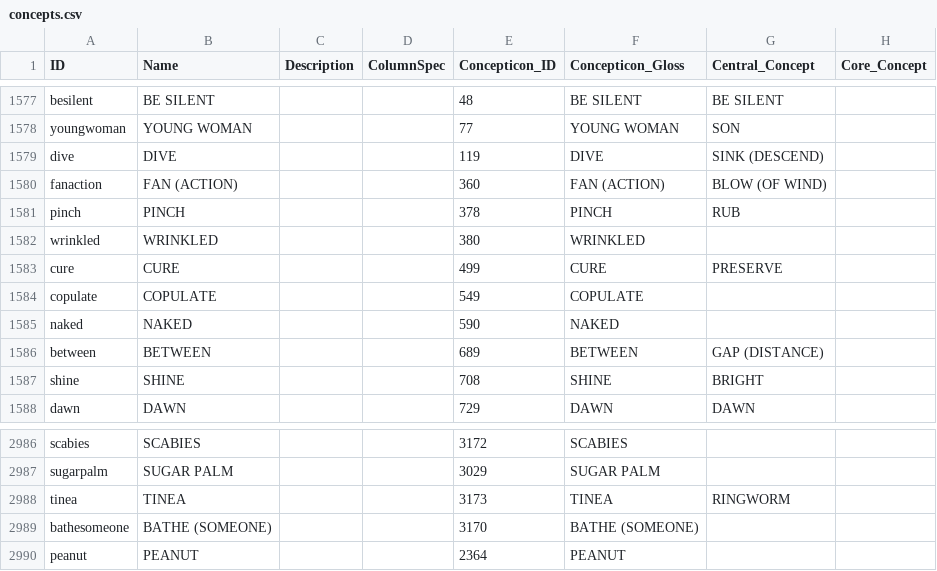
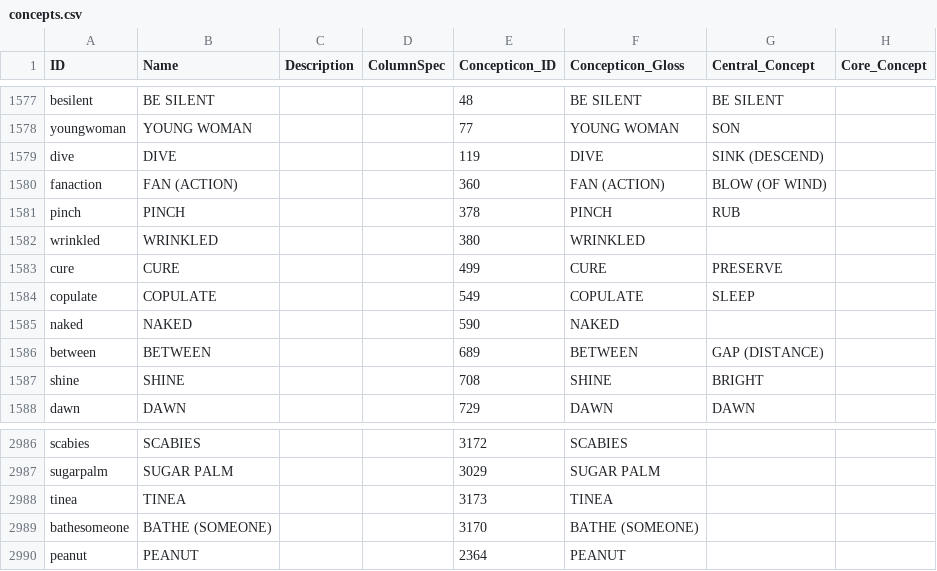
Before and after one commit to lexibank/lexibank-analysed, a CSV file: cldf/concepts.csv, drawn as a sheet; only a part is shown, gaps mark what is left out; the diff covers the shown part only.

```diff
--- a/cldf/concepts.csv
+++ b/cldf/concepts.csv
@@ -1583,3 +1583,3 @@ wrinkled,WRINKLED,,,380,WRINKLED,,
 cure,CURE,,,499,CURE,PRESERVE,
-copulate,COPULATE,,,549,COPULATE,,
+copulate,COPULATE,,,549,COPULATE,SLEEP,
 naked,NAKED,,,590,NAKED,,
@@ -2987,3 +2987,3 @@ scabies,SCABIES,,,3172,SCABIES,,
 sugarpalm,SUGAR PALM,,,3029,SUGAR PALM,,
-tinea,TINEA,,,3173,TINEA,RINGWORM,
+tinea,TINEA,,,3173,TINEA,,
 bathesomeone,BATHE (SOMEONE),,,3170,BATHE (SOMEONE),,
```
Also changed, not shown: 6 edited cells elsewhere in this file, 7 other files.
